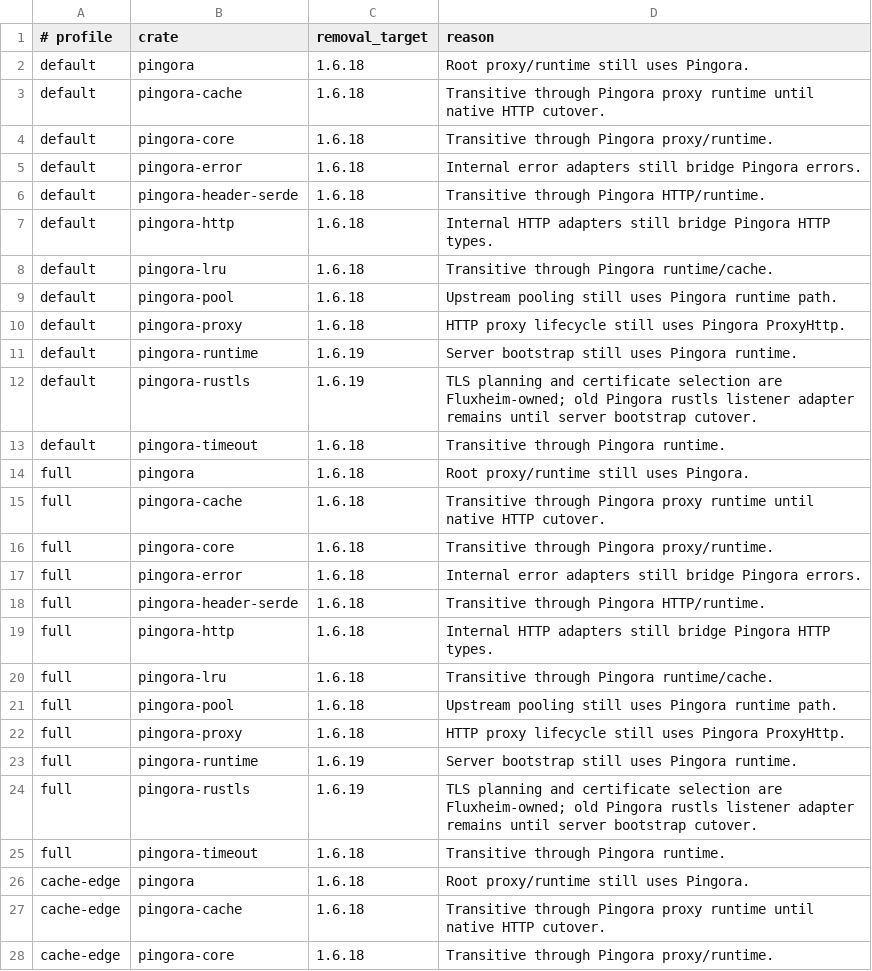
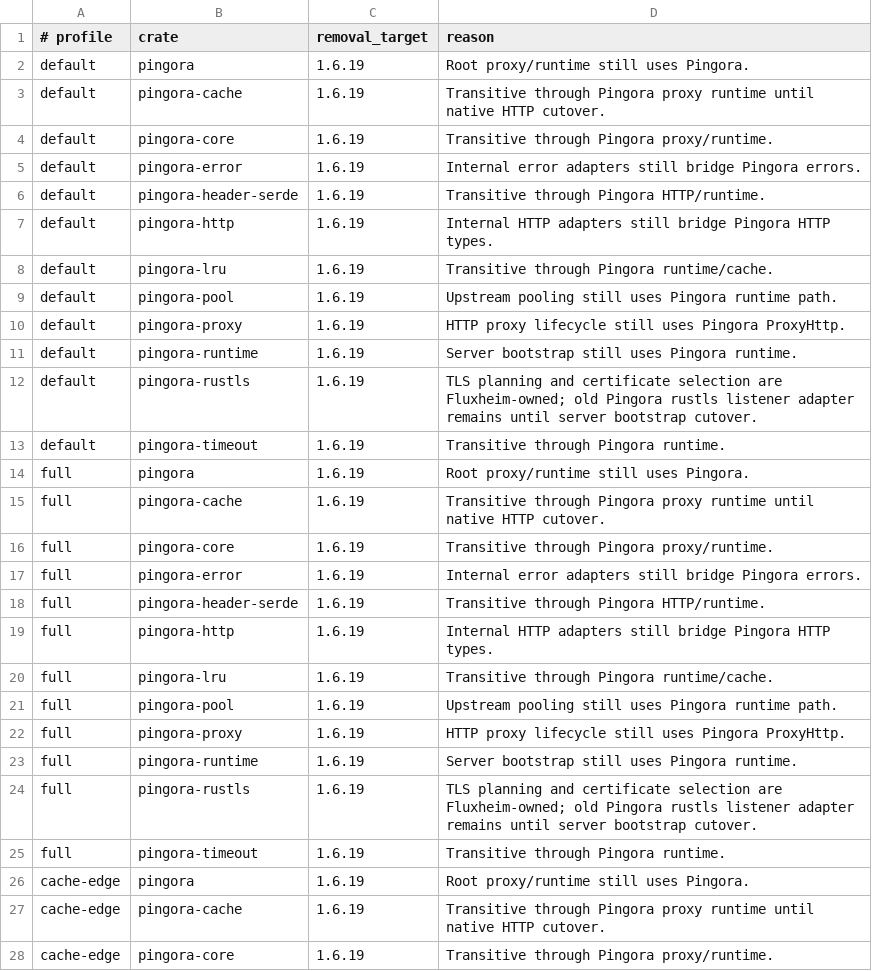
Before and after one commit to valkyoth/fluxheim, a TSV file: docs/pingora-dependency-exceptions.tsv, drawn as a sheet; only a part is shown; the diff covers the shown part only.

Commit message:
Extend root Pingora policy targets

```diff
--- a/docs/pingora-dependency-exceptions.tsv
+++ b/docs/pingora-dependency-exceptions.tsv
@@ -1,28 +1,28 @@
 # profile	crate	removal_target	reason
-default	pingora	1.6.18	Root proxy/runtime still uses Pingora.
-default	pingora-cache	1.6.18	Transitive through Pingora proxy runtime until native HTTP cutover.
-default	pingora-core	1.6.18	Transitive through Pingora proxy/runtime.
-default	pingora-error	1.6.18	Internal error adapters still bridge Pingora errors.
-default	pingora-header-serde	1.6.18	Transitive through Pingora HTTP/runtime.
-default	pingora-http	1.6.18	Internal HTTP adapters still bridge Pingora HTTP types.
-default	pingora-lru	1.6.18	Transitive through Pingora runtime/cache.
-default	pingora-pool	1.6.18	Upstream pooling still uses Pingora runtime path.
-default	pingora-proxy	1.6.18	HTTP proxy lifecycle still uses Pingora ProxyHttp.
+default	pingora	1.6.19	Root proxy/runtime still uses Pingora.
+default	pingora-cache	1.6.19	Transitive through Pingora proxy runtime until native HTTP cutover.
+default	pingora-core	1.6.19	Transitive through Pingora proxy/runtime.
+default	pingora-error	1.6.19	Internal error adapters still bridge Pingora errors.
+default	pingora-header-serde	1.6.19	Transitive through Pingora HTTP/runtime.
+default	pingora-http	1.6.19	Internal HTTP adapters still bridge Pingora HTTP types.
+default	pingora-lru	1.6.19	Transitive through Pingora runtime/cache.
+default	pingora-pool	1.6.19	Upstream pooling still uses Pingora runtime path.
+default	pingora-proxy	1.6.19	HTTP proxy lifecycle still uses Pingora ProxyHttp.
 default	pingora-runtime	1.6.19	Server bootstrap still uses Pingora runtime.
 default	pingora-rustls	1.6.19	TLS planning and certificate selection are Fluxheim-owned; old Pingora rustls listener adapter remains until server bootstrap cutover.
-default	pingora-timeout	1.6.18	Transitive through Pingora runtime.
-full	pingora	1.6.18	Root proxy/runtime still uses Pingora.
-full	pingora-cache	1.6.18	Transitive through Pingora proxy runtime until native HTTP cutover.
-full	pingora-core	1.6.18	Transitive through Pingora proxy/runtime.
-full	pingora-error	1.6.18	Internal error adapters still bridge Pingora errors.
-full	pingora-header-serde	1.6.18	Transitive through Pingora HTTP/runtime.
-full	pingora-http	1.6.18	Internal HTTP adapters still bridge Pingora HTTP types.
-full	pingora-lru	1.6.18	Transitive through Pingora runtime/cache.
-full	pingora-pool	1.6.18	Upstream pooling still uses Pingora runtime path.
-full	pingora-proxy	1.6.18	HTTP proxy lifecycle still uses Pingora ProxyHttp.
+default	pingora-timeout	1.6.19	Transitive through Pingora runtime.
+full	pingora	1.6.19	Root proxy/runtime still uses Pingora.
+full	pingora-cache	1.6.19	Transitive through Pingora proxy runtime until native HTTP cutover.
+full	pingora-core	1.6.19	Transitive through Pingora proxy/runtime.
+full	pingora-error	1.6.19	Internal error adapters still bridge Pingora errors.
+full	pingora-header-serde	1.6.19	Transitive through Pingora HTTP/runtime.
+full	pingora-http	1.6.19	Internal HTTP adapters still bridge Pingora HTTP types.
+full	pingora-lru	1.6.19	Transitive through Pingora runtime/cache.
+full	pingora-pool	1.6.19	Upstream pooling still uses Pingora runtime path.
+full	pingora-proxy	1.6.19	HTTP proxy lifecycle still uses Pingora ProxyHttp.
 full	pingora-runtime	1.6.19	Server bootstrap still uses Pingora runtime.
 full	pingora-rustls	1.6.19	TLS planning and certificate selection are Fluxheim-owned; old Pingora rustls listener adapter remains until server bootstrap cutover.
-full	pingora-timeout	1.6.18	Transitive through Pingora runtime.
-cache-edge	pingora	1.6.18	Root proxy/runtime still uses Pingora.
-cache-edge	pingora-cache	1.6.18	Transitive through Pingora proxy runtime until native HTTP cutover.
-cache-edge	pingora-core	1.6.18	Transitive through Pingora proxy/runtime.
+full	pingora-timeout	1.6.19	Transitive through Pingora runtime.
+cache-edge	pingora	1.6.19	Root proxy/runtime still uses Pingora.
+cache-edge	pingora-cache	1.6.19	Transitive through Pingora proxy runtime until native HTTP cutover.
+cache-edge	pingora-core	1.6.19	Transitive through Pingora proxy/runtime.
```
Also changed, not shown: 47 edited cells elsewhere in this file, 2 other files.
